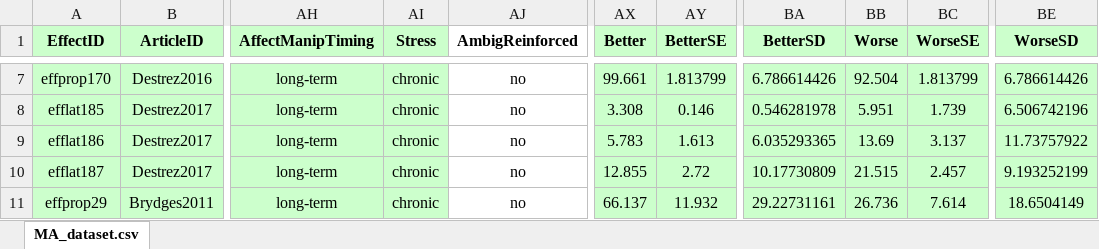
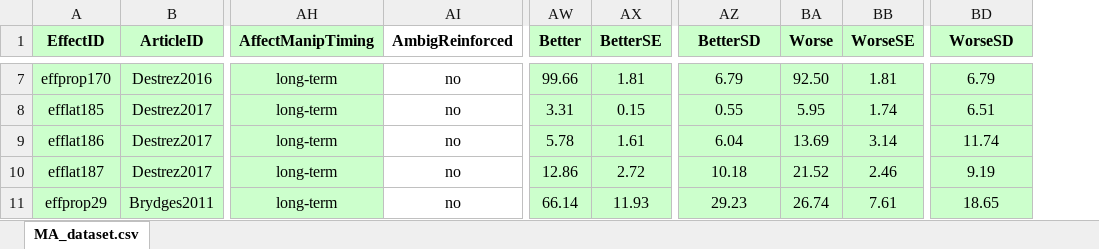
Before and after one commit to mlagisz/MA_optimism, an Excel workbook: MA_dataset_2017.xlsx, sheet MA_dataset.csv, drawn as a sheet; only a part is shown, gaps mark what is left out; values as stored, in another font and other column widths than the file's, no borders; removed rows and columns are numbered as before the commit, all else as after; the diff covers the shown part only; the diff names each change by its address in the sheet, - before the commit and + after, or states it on an @@ line.

Commit message:
removed redundant column

```diff
--- a/MA_dataset_2017.xlsx (sheet MA_dataset.csv)
+++ b/MA_dataset_2017.xlsx (sheet MA_dataset.csv)
-column AI (Stress), rows 7-11: all chronic
-AW7 (Better): 99.661
+AW7 (Better): 99.66
-AX7 (BetterSE): 1.813799
+AX7 (BetterSE): 1.81
-AZ7 (BetterSD): 6.786614426
+AZ7 (BetterSD): 6.79
-BA7 (Worse): 92.504
+BA7 (Worse): 92.50
-BB7 (WorseSE): 1.813799
+BB7 (WorseSE): 1.81
-BD7 (WorseSD): 6.786614426
+BD7 (WorseSD): 6.79
-AW8 (Better): 3.308
+AW8 (Better): 3.31
-AX8 (BetterSE): 0.146
+AX8 (BetterSE): 0.15
-AZ8 (BetterSD): 0.546281978
+AZ8 (BetterSD): 0.55
-BA8 (Worse): 5.951
+BA8 (Worse): 5.95
-BB8 (WorseSE): 1.739
+BB8 (WorseSE): 1.74
-BD8 (WorseSD): 6.506742196
+BD8 (WorseSD): 6.51
-AW9 (Better): 5.783
+AW9 (Better): 5.78
-AX9 (BetterSE): 1.613
+AX9 (BetterSE): 1.61
-AZ9 (BetterSD): 6.035293365
+AZ9 (BetterSD): 6.04
-BB9 (WorseSE): 3.137
+BB9 (WorseSE): 3.14
-BD9 (WorseSD): 11.73757922
+BD9 (WorseSD): 11.74
-AW10 (Better): 12.855
+AW10 (Better): 12.86
-AZ10 (BetterSD): 10.17730809
+AZ10 (BetterSD): 10.18
-BA10 (Worse): 21.515
+BA10 (Worse): 21.52
-BB10 (WorseSE): 2.457
+BB10 (WorseSE): 2.46
-BD10 (WorseSD): 9.193252199
+BD10 (WorseSD): 9.19
-AW11 (Better): 66.137
+AW11 (Better): 66.14
-AX11 (BetterSE): 11.932
+AX11 (BetterSE): 11.93
-AZ11 (BetterSD): 29.22731161
+AZ11 (BetterSD): 29.23
-BA11 (Worse): 26.736
+BA11 (Worse): 26.74
-BB11 (WorseSE): 7.614
+BB11 (WorseSE): 7.61
-BD11 (WorseSD): 18.6504149
+BD11 (WorseSD): 18.65
```
Also changed, not shown: 1449 edited cells elsewhere in this sheet, formulas that keep their value, 1 other file.
